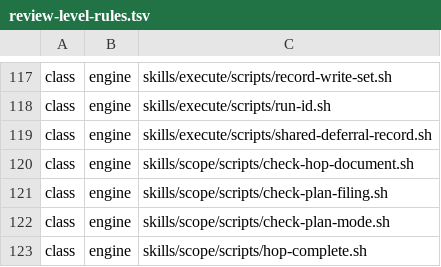
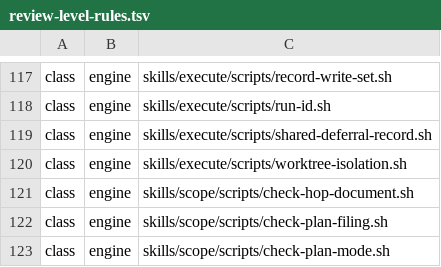
Before and after one commit to tsukumogami/shirabe, a TSV file: skills/work-on/references/review-level-rules.tsv, drawn as a sheet; only a part is shown, gaps mark what is left out; the shorter side is filled out with more unchanged rows; the diff names each change by its address in the sheet, - before the commit and + after, or states it on an @@ line.

Commit message:
fix(work-on): count the worktree-isolation check as engine code
deliver.md names skills/execute/scripts/worktree-isolation.sh in a default
action, so the review-level rules list it in the engine class, as they do
every script a template runs. The same commit tightens the comments the
review flagged: the check's header says deliver-report.sh writes its own
shorter message, record-coord-setup.sh says the check runs before any GitHub
read or koto call and only while the PLAN is present, the coordinated
template's exit-66 prose names the undecided check, isolation_check's
fallback says which exits cleared the keys, print-exit.sh's comment lists
the new stop, and the new test is executable like its siblings.

```diff
--- a/skills/work-on/references/review-level-rules.tsv
+++ b/skills/work-on/references/review-level-rules.tsv
+row 120: class | engine | skills/execute/scripts/worktree-isolation.sh
```
Also changed, not shown: 6 other files.
